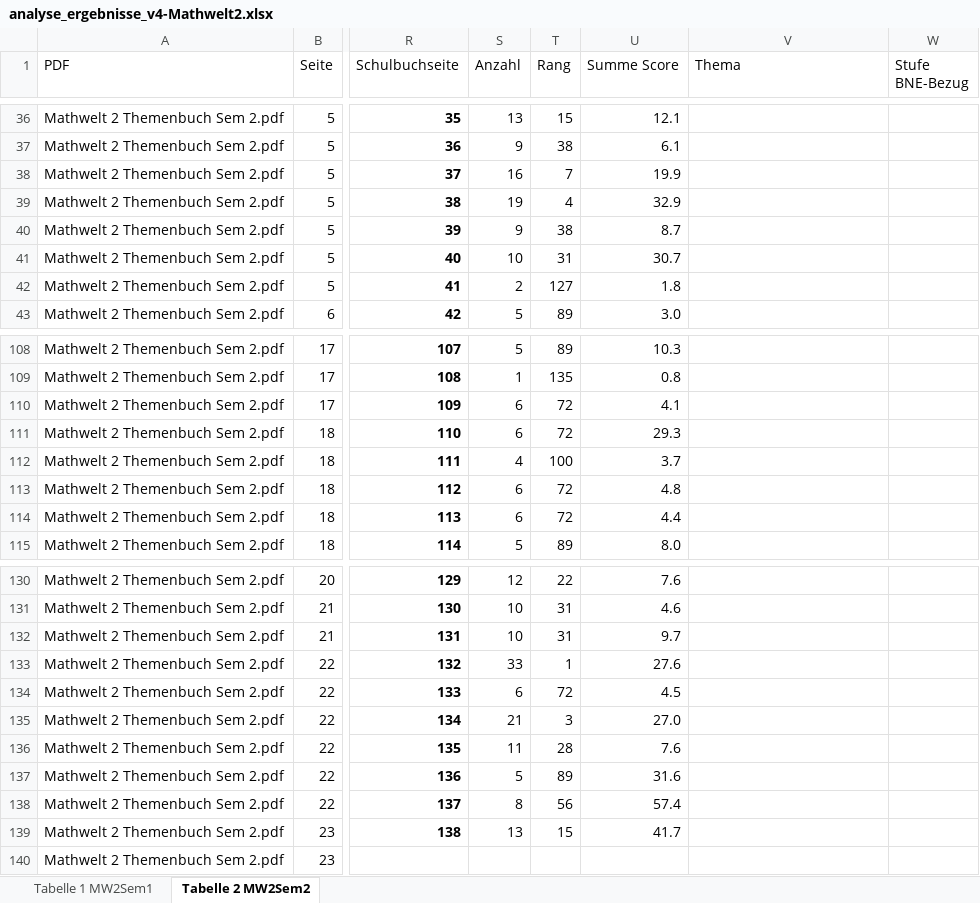
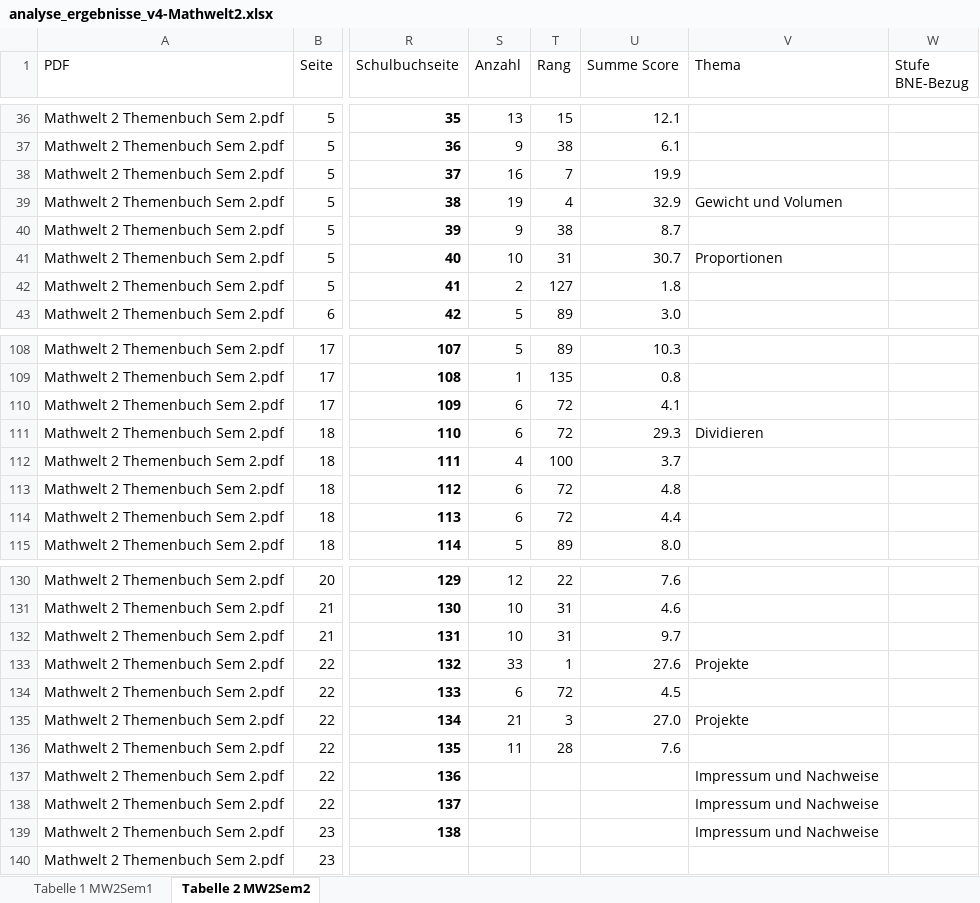
Before and after one commit to richard4231/richard4231.github.io, an Excel workbook: 25-11-pdf-Analyzer/analyse_ergebnisse_v4-Mathwelt2.xlsx, sheet Tabelle 2 MW2Sem2, drawn as a sheet; only a part is shown, gaps mark what is left out; values as stored, in another font and other column widths than the file's, no borders; conditional formats and table styles not drawn; the diff names each change by its address in the sheet, - before the commit and + after, or states it on an @@ line.

```diff
--- a/25-11-pdf-Analyzer/analyse_ergebnisse_v4-Mathwelt2.xlsx (sheet Tabelle 2 MW2Sem2)
+++ b/25-11-pdf-Analyzer/analyse_ergebnisse_v4-Mathwelt2.xlsx (sheet Tabelle 2 MW2Sem2)
-V39 (Thema): (empty)
+V39 (Thema): Gewicht und Volumen
-V41 (Thema): (empty)
+V41 (Thema): Proportionen
-V111 (Thema): (empty)
+V111 (Thema): Dividieren
-V133 (Thema): (empty)
+V133 (Thema): Projekte
-V135 (Thema): (empty)
+V135 (Thema): Projekte
-S137 (Anzahl): 5
+S137 (Anzahl): (empty)
-T137 (Rang): 89
+T137 (Rang): (empty)
-U137 (Summe Score): 31.6
+U137 (Summe Score): (empty)
-V137:V139 (Thema): (empty)
+V137:V139 (Thema): Impressum und Nachweise
-S138 (Anzahl): 8
+S138 (Anzahl): (empty)
-T138 (Rang): 56
+T138 (Rang): (empty)
-U138 (Summe Score): 57.4
+U138 (Summe Score): (empty)
-S139 (Anzahl): 13
+S139 (Anzahl): (empty)
-T139 (Rang): 15
+T139 (Rang): (empty)
-U139 (Summe Score): 41.7
+U139 (Summe Score): (empty)
```
Also changed, not shown: sheet Tabelle 1 MW2Sem1, 25-11-pdf-Analyzer/analyse_ergebnisse_v4-Zahlenbuch6.xlsx.
